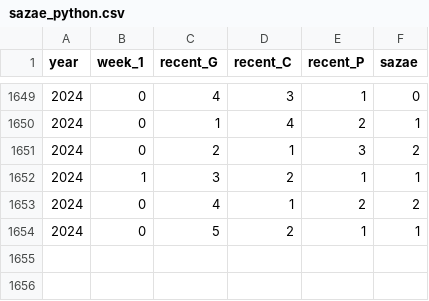
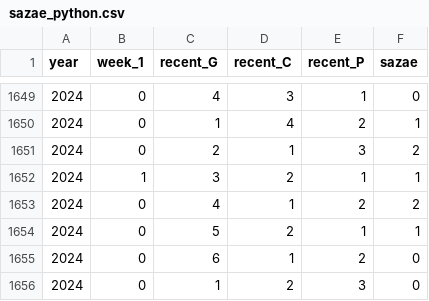
Before and after one commit to nokko-nokko/sazae-janken, a CSV file: sazae_python.csv, drawn as a sheet; only a part is shown, gaps mark what is left out.

```diff
--- a/sazae_python.csv
+++ b/sazae_python.csv
@@ -1654 +1654,3 @@ year,week_1,recent_G,recent_C,recent_P,sazae
 2024,0,5,2,1,1
+2024,0,6,1,2,0
+2024,0,1,2,3,0
```
Also changed, not shown: 1 other file.
